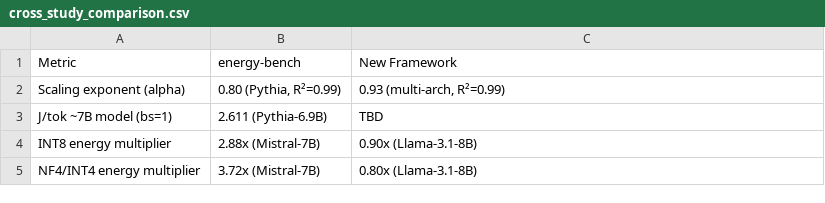
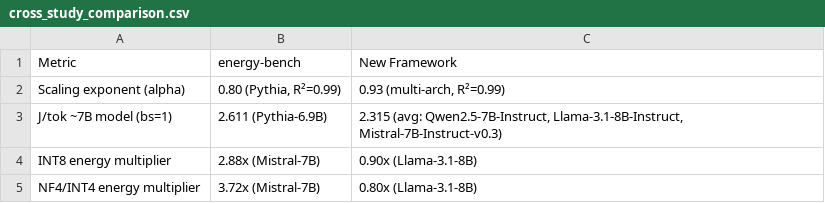
Before and after one commit to danielcregg/llm-energy-framework, a CSV file: paper/tables/cross_study_comparison.csv, drawn as a sheet.

```diff
--- a/paper/tables/cross_study_comparison.csv
+++ b/paper/tables/cross_study_comparison.csv
@@ -2,3 +2,3 @@ Metric,energy-bench,New Framework
 Scaling exponent (alpha),"0.80 (Pythia, R²=0.99)","0.93 (multi-arch, R²=0.99)"
-J/tok ~7B model (bs=1),2.611 (Pythia-6.9B),TBD
+J/tok ~7B model (bs=1),2.611 (Pythia-6.9B),"2.315 (avg: Qwen2.5-7B-Instruct, Llama-3.1-8B-Instruct, Mistral-7B-Instruct-v0.3)"
 INT8 energy multiplier,2.88x (Mistral-7B),0.90x (Llama-3.1-8B)
```
Also changed, not shown: paper/tables/summary_table.csv, 23 other files.
